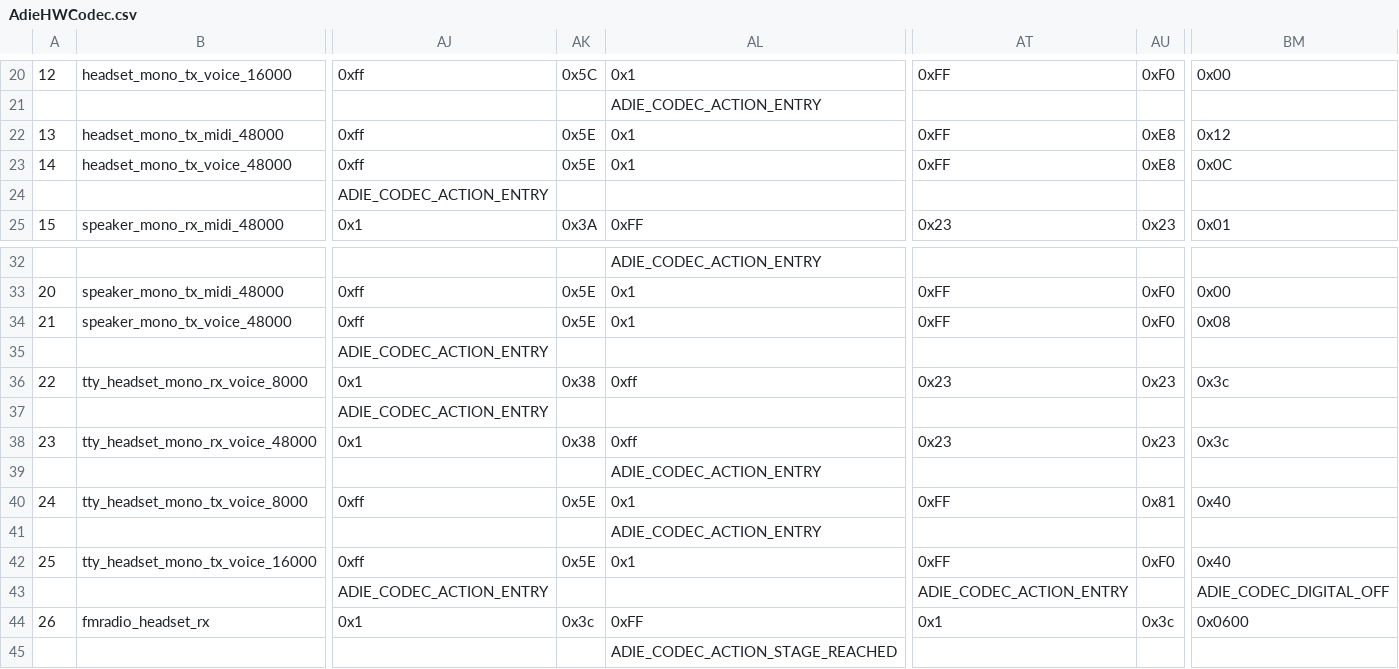
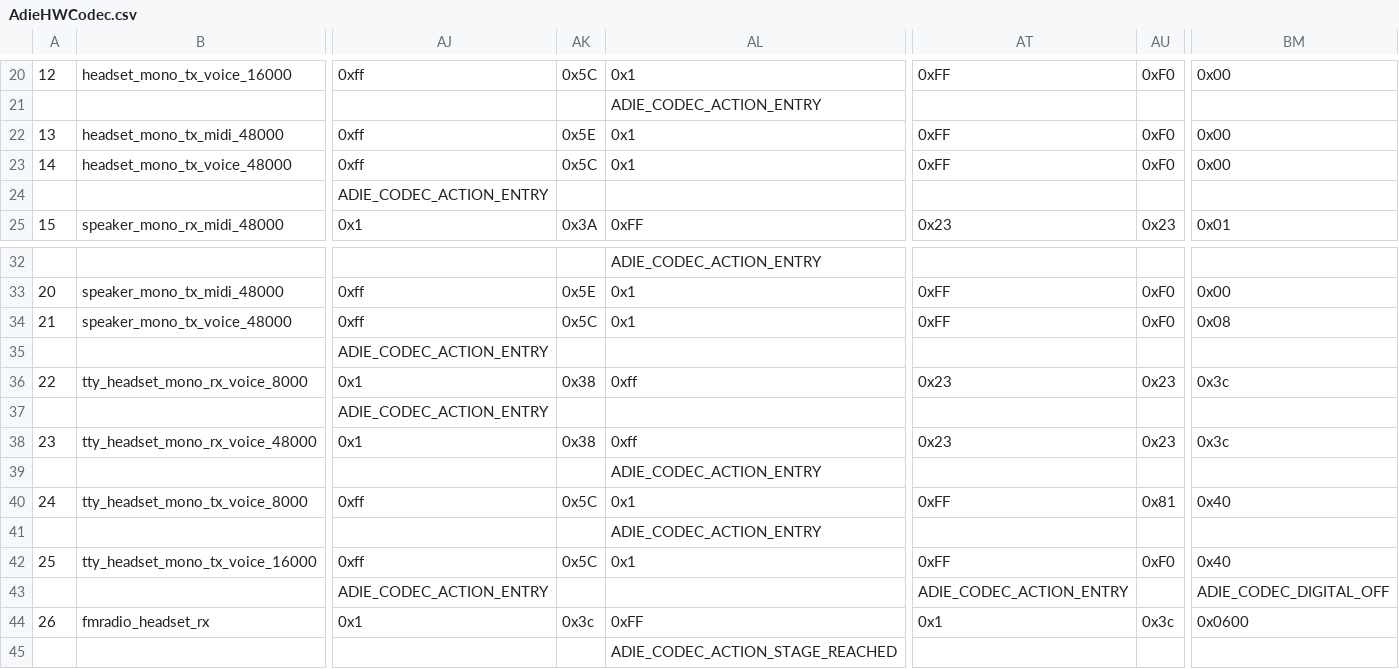
Before and after one commit to adamz667/proprietary_htc_vision, a CSV file: proprietary/AdieHWCodec.csv, drawn as a sheet; only a part is shown, gaps mark what is left out; the diff names each change by its address in the sheet, - before the commit and + after, or states it on an @@ line.

Commit message:
Revert "Fix for no working microphone on headset with improved volume hack"
This reverts commit d989321e250606c73b84c1918692f496c5e29006.

```diff
--- a/proprietary/AdieHWCodec.csv
+++ b/proprietary/AdieHWCodec.csv
-AU22:AU23: 0xE8
+AU22:AU23: 0xF0
-BM22: 0x12
+BM22: 0x00
-AK23: 0x5E
+AK23: 0x5C
-BM23: 0x0C
+BM23: 0x00
-AK34: 0x5E
+AK34: 0x5C
-AK40: 0x5E
+AK40: 0x5C
-AK42: 0x5E
+AK42: 0x5C
```
